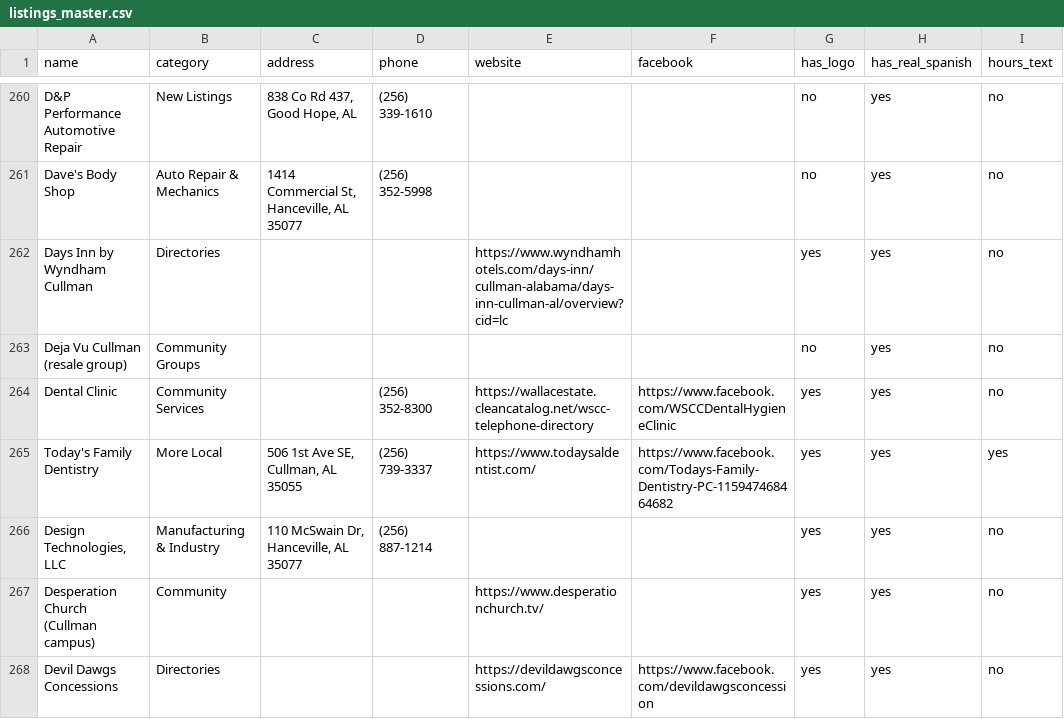
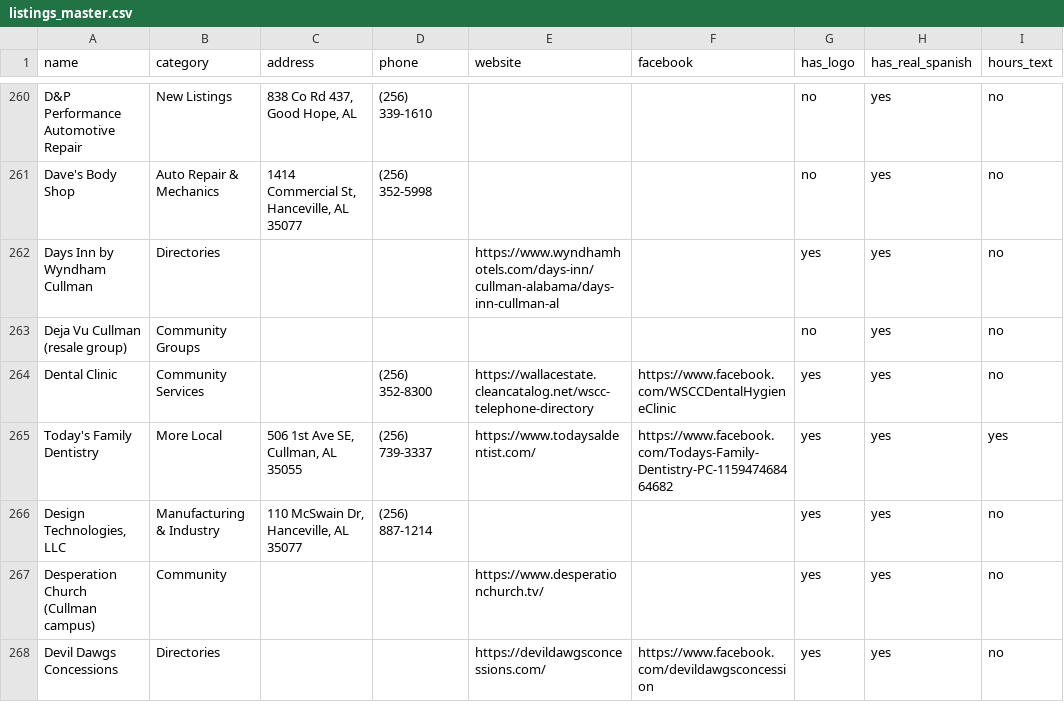
Before and after one commit to shoplocalhanceville/shoplocalhanceville.github.io, a CSV file: docs/program/listings_master.csv, drawn as a sheet; only a part is shown, gaps mark what is left out; the diff names each change by its address in the sheet, - before the commit and + after, or states it on an @@ line.

Commit message:
Repoint Days Inn listing to Wyndham base property URL (#143)
* Repoint Days Inn listing to Wyndham base property URL

* Repoint Days Inn listing to Wyndham base property URL

```diff
--- a/docs/program/listings_master.csv
+++ b/docs/program/listings_master.csv
-E262 (website): https://www.wyndhamhotels.com/days-inn/cullman-alabama/days-inn-cullman-al/overview?cid=lc
+E262 (website): https://www.wyndhamhotels.com/days-inn/cullman-alabama/days-inn-cullman-al
```
Also changed, not shown: 6 other files.
